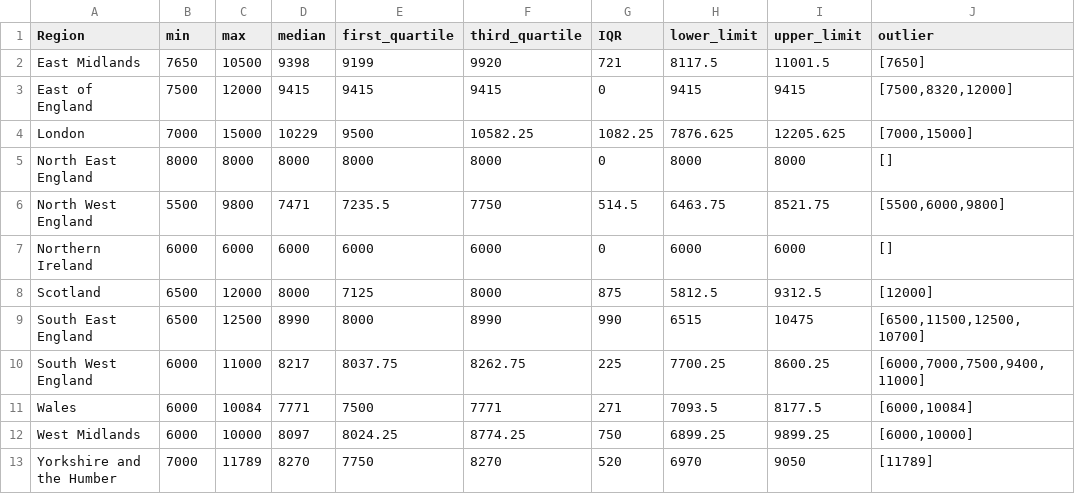
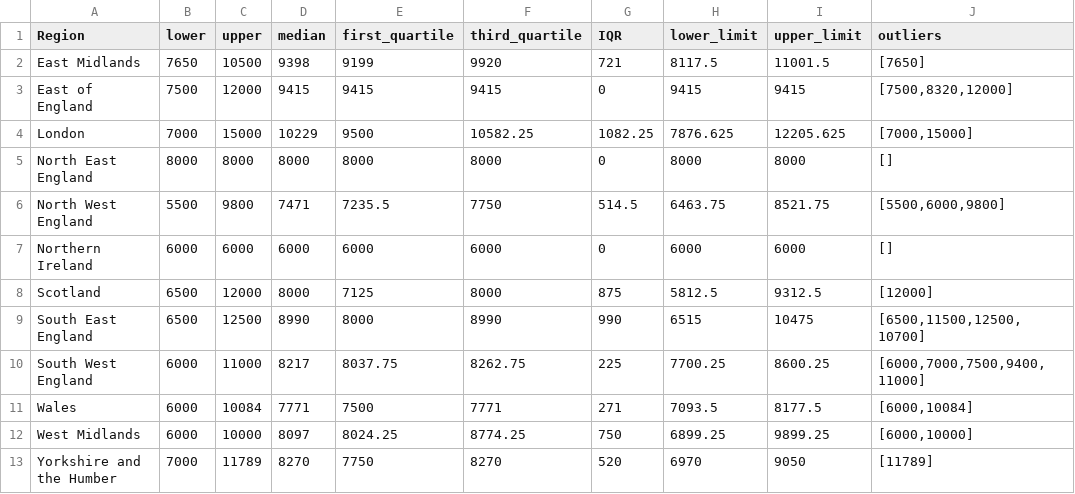
Before and after one commit to xlam0004/Data-Visualisation-2, a CSV file: data/uk_universities_living_boxplot.csv, drawn as a sheet.

Commit message:
Update uk_universities_living_boxplot.csv

```diff
--- a/data/uk_universities_living_boxplot.csv
+++ b/data/uk_universities_living_boxplot.csv
@@ -1,2 +1,2 @@
-Region,min,max,median,first_quartile,third_quartile,IQR,lower_limit,upper_limit,outlier
+Region,lower,upper,median,first_quartile,third_quartile,IQR,lower_limit,upper_limit,outliers
 East Midlands,7650,10500,9398,9199,9920,721,8117.5,11001.5,[7650]
```
